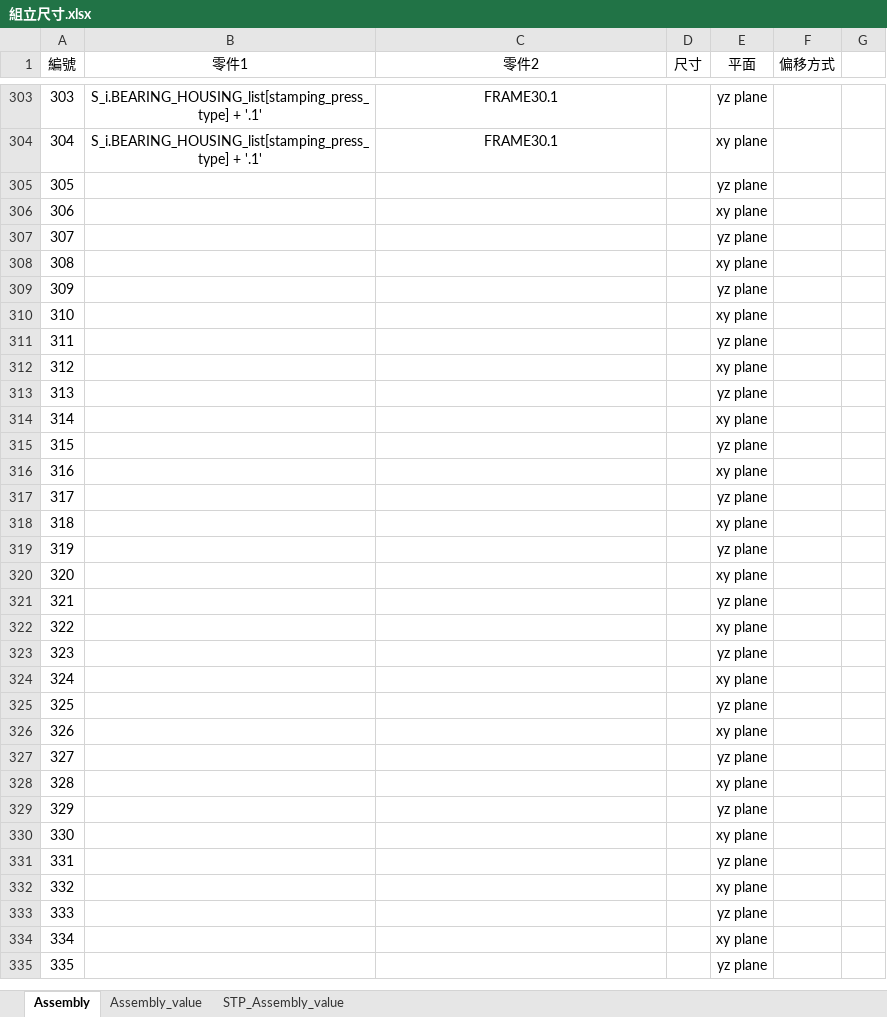
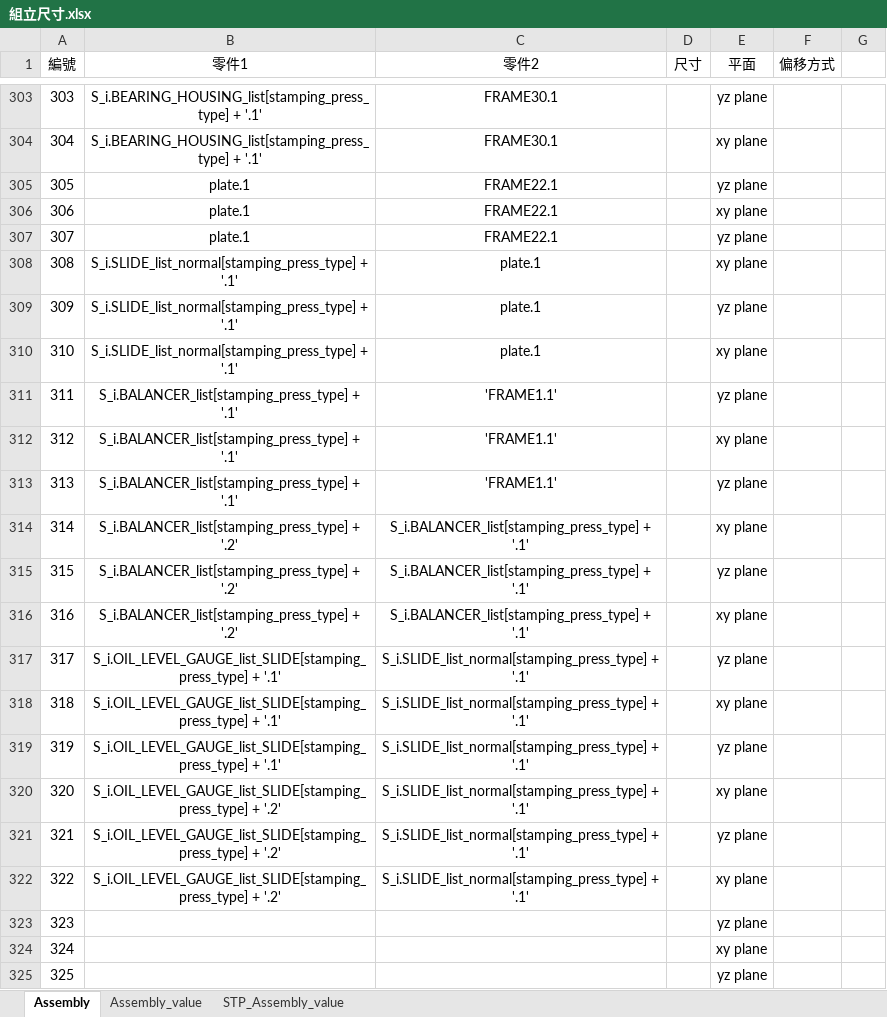
Before and after one commit to sinje0816/stamping_press, an Excel workbook: SYEI_stamping_press_system/組立尺寸.xlsx, sheet Assembly, drawn as a sheet; only a part is shown, gaps mark what is left out; the shorter side is filled out with more unchanged rows; values as stored, in another font and other column widths than the file's, no borders; the diff names each change by its address in the sheet, - before the commit and + after, or states it on an @@ line.

```diff
--- a/SYEI_stamping_press_system/組立尺寸.xlsx (sheet Assembly)
+++ b/SYEI_stamping_press_system/組立尺寸.xlsx (sheet Assembly)
-B305:B307 (零件1): (empty)
+B305:B307 (零件1): plate.1
-C305:C307 (零件2): (empty)
+C305:C307 (零件2): FRAME22.1
-B308:B310 (零件1): (empty)
+B308:B310 (零件1): S_i.SLIDE_list_normal[stamping_press_type] + '.1'
-C308:C310 (零件2): (empty)
+C308:C310 (零件2): plate.1
-B311:B313 (零件1): (empty)
+B311:B313 (零件1): S_i.BALANCER_list[stamping_press_type] + '.1'
-C311:C313 (零件2): (empty)
+C311:C313 (零件2): 'FRAME1.1'
-B314:B316 (零件1): (empty)
+B314:B316 (零件1): S_i.BALANCER_list[stamping_press_type] + '.2'
-C314:C316 (零件2): (empty)
+C314:C316 (零件2): S_i.BALANCER_list[stamping_press_type] + '.1'
-B317:B319 (零件1): (empty)
+B317:B319 (零件1): S_i.OIL_LEVEL_GAUGE_list_SLIDE[stamping_press_type] + '.1'
-C317:C322 (零件2): (empty)
+C317:C322 (零件2): S_i.SLIDE_list_normal[stamping_press_type] + '.1'
-B320:B322 (零件1): (empty)
+B320:B322 (零件1): S_i.OIL_LEVEL_GAUGE_list_SLIDE[stamping_press_type] + '.2'
```
Also changed, not shown: sheet STP_Assembly_value, sheet Assembly_value, 16 other files.
